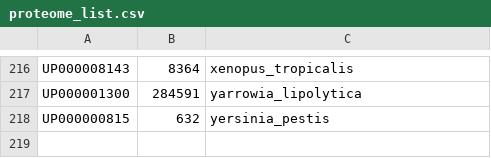
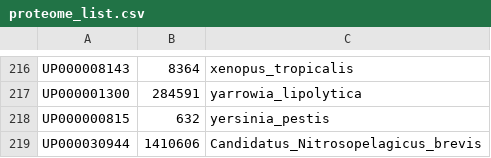
Before and after one commit to ebi-pf-team/genome-properties, a CSV file: flatfiles/proteome_list.csv, drawn as a sheet; only a part is shown, gaps mark what is left out; the diff names each change by its address in the sheet, - before the commit and + after, or states it on an @@ line.

Commit message:
adding Candidatus Nitrosopelagicus brevis

```diff
--- a/flatfiles/proteome_list.csv
+++ b/flatfiles/proteome_list.csv
+row 219: UP000030944 | 1410606 | Candidatus_Nitrosopelagicus_brevis
```
